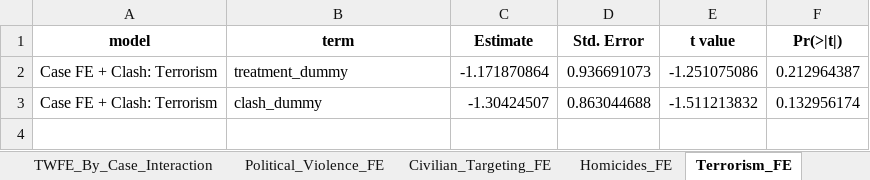
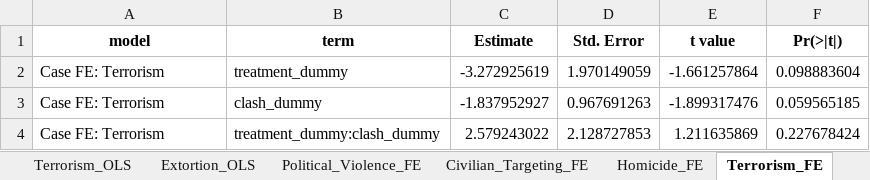
Before and after one commit to Daniel-Navarro-M/-I-m-Paz-Total_replication, an Excel workbook: output/tables/model_results.xlsx, sheet Terrorism_FE, drawn as a sheet; values as stored, in another font and other column widths than the file's, no borders; the diff names each change by its address in the sheet, - before the commit and + after, or states it on an @@ line.

Commit message:
models refactoring and timeseries fix

```diff
--- a/output/tables/model_results.xlsx (sheet Terrorism_FE)
+++ b/output/tables/model_results.xlsx (sheet Terrorism_FE)
-sheet tab: TWFE_By_Case_Interaction
-sheet tab: Homicides_FE
+sheet tab: Homicide_FE
-A2:A3 (model): Case FE + Clash: Terrorism
+A2:A3 (model): Case FE: Terrorism
-C2 (Estimate): -1.171870864
+C2 (Estimate): -3.272925619
-D2 (Std. Error): 0.936691073
+D2 (Std. Error): 1.970149059
-E2 (t value): -1.251075086
+E2 (t value): -1.661257864
-F2 (Pr(>|t|)): 0.212964387
+F2 (Pr(>|t|)): 0.098883604
-C3 (Estimate): -1.30424507
+C3 (Estimate): -1.837952927
-D3 (Std. Error): 0.863044688
+D3 (Std. Error): 0.967691263
-E3 (t value): -1.511213832
+E3 (t value): -1.899317476
-F3 (Pr(>|t|)): 0.132956174
+F3 (Pr(>|t|)): 0.059565185
+row 4: Case FE: Terrorism | treatment_dummy:clash_dummy | 2.579243022 | 2.128727853 | 1.211635869 | 0.227678424
```
Also changed, not shown: sheet Extortion_OLS, sheet Terrorism_OLS, sheet Political_Violence_OLS, sheet Civilian_Targeting_OLS, sheet Terrorism_TWFE, sheet Extortion_TWFE, 9 more sheets, other sheet tabs, output/tables/variable_dictionary.xlsx, 30 other files.
